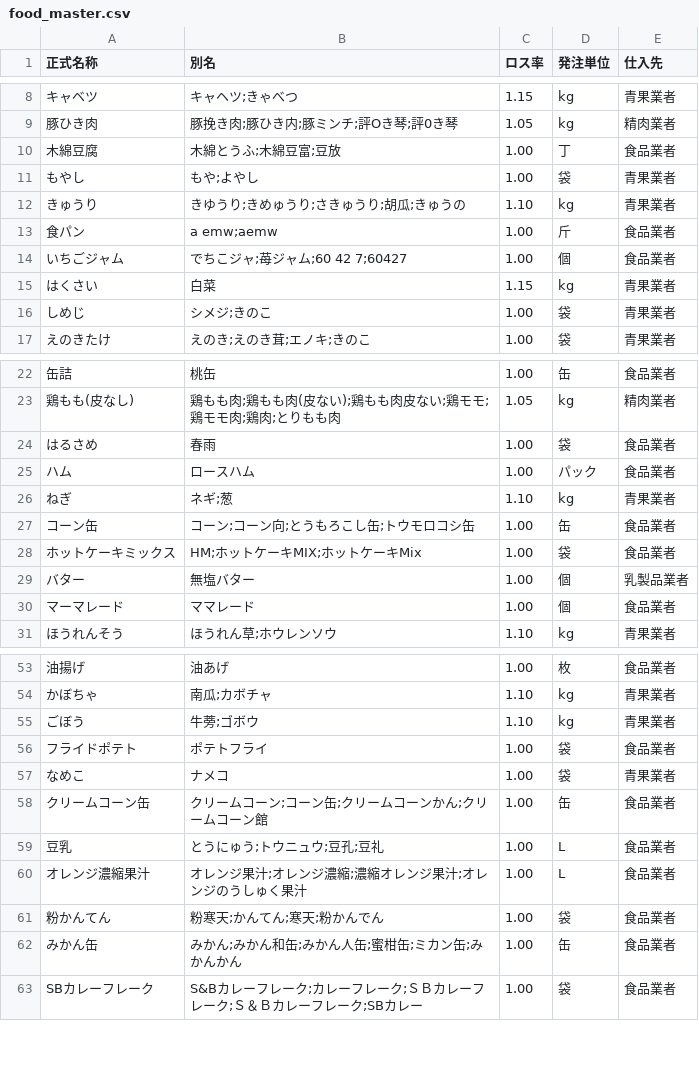
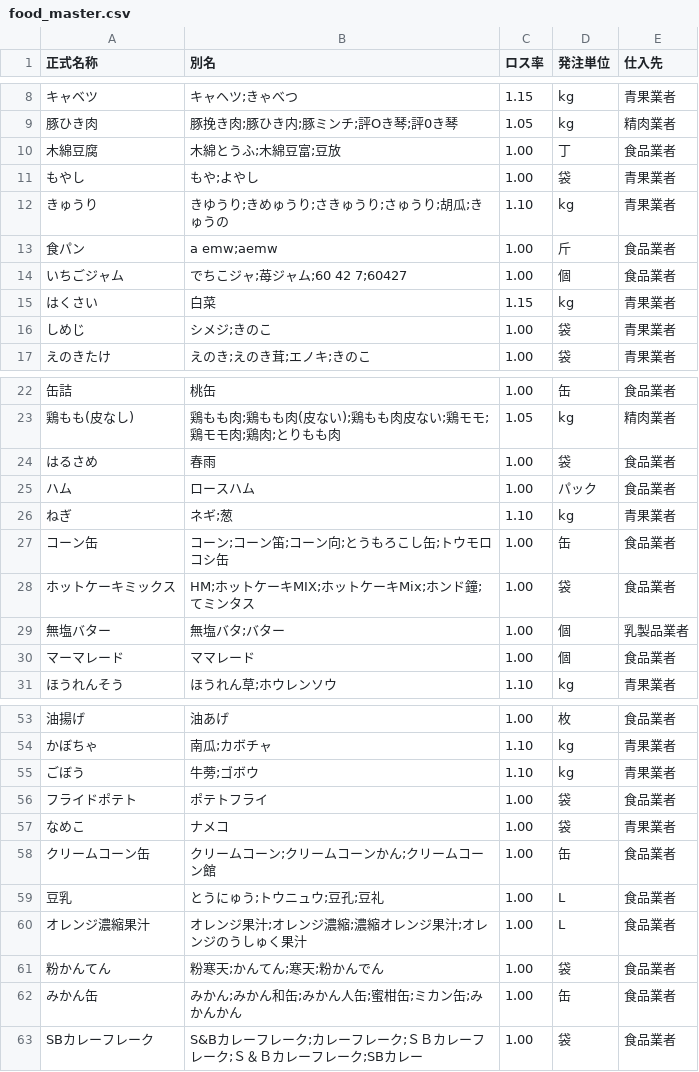
Before and after one commit to Gotto-sun/hoikuen-app, a CSV file: data/food_master.csv, drawn as a sheet; only a part is shown, gaps mark what is left out.

```diff
--- a/data/food_master.csv
+++ b/data/food_master.csv
@@ -11,3 +11,3 @@
 もやし,もや;よやし,1.00,袋,青果業者
-きゅうり,きゆうり;きめゅうり;さきゅうり;胡瓜;きゅうの,1.10,kg,青果業者
+きゅうり,きゆうり;きめゅうり;さきゅうり;さゅうり;胡瓜;きゅうの,1.10,kg,青果業者
 食パン,a emw;aemw,1.00,斤,食品業者
@@ -26,5 +26,5 @@
 ねぎ,ネギ;葱,1.10,kg,青果業者
-コーン缶,コーン;コーン向;とうもろこし缶;トウモロコシ缶,1.00,缶,食品業者
-ホットケーキミックス,HM;ホットケーキMIX;ホットケーキMix,1.00,袋,食品業者
-バター,無塩バター,1.00,個,乳製品業者
+コーン缶,コーン;コーン笛;コーン向;とうもろこし缶;トウモロコシ缶,1.00,缶,食品業者
+ホットケーキミックス,HM;ホットケーキMIX;ホットケーキMix;ホンド鐘;てミンタス,1.00,袋,食品業者
+無塩バター,無塩バタ;バター,1.00,個,乳製品業者
 マーマレード,ママレード,1.00,個,食品業者
@@ -57,3 +57,3 @@
 なめこ,ナメコ,1.00,袋,青果業者
-クリームコーン缶,クリームコーン;コーン缶;クリームコーンかん;クリームコーン館,1.00,缶,食品業者
+クリームコーン缶,クリームコーン;クリームコーンかん;クリームコーン館,1.00,缶,食品業者
 豆乳,とうにゅう;トウニュウ;豆孔;豆礼,1.00,L,食品業者
```
Also changed, not shown: 2 other files.
